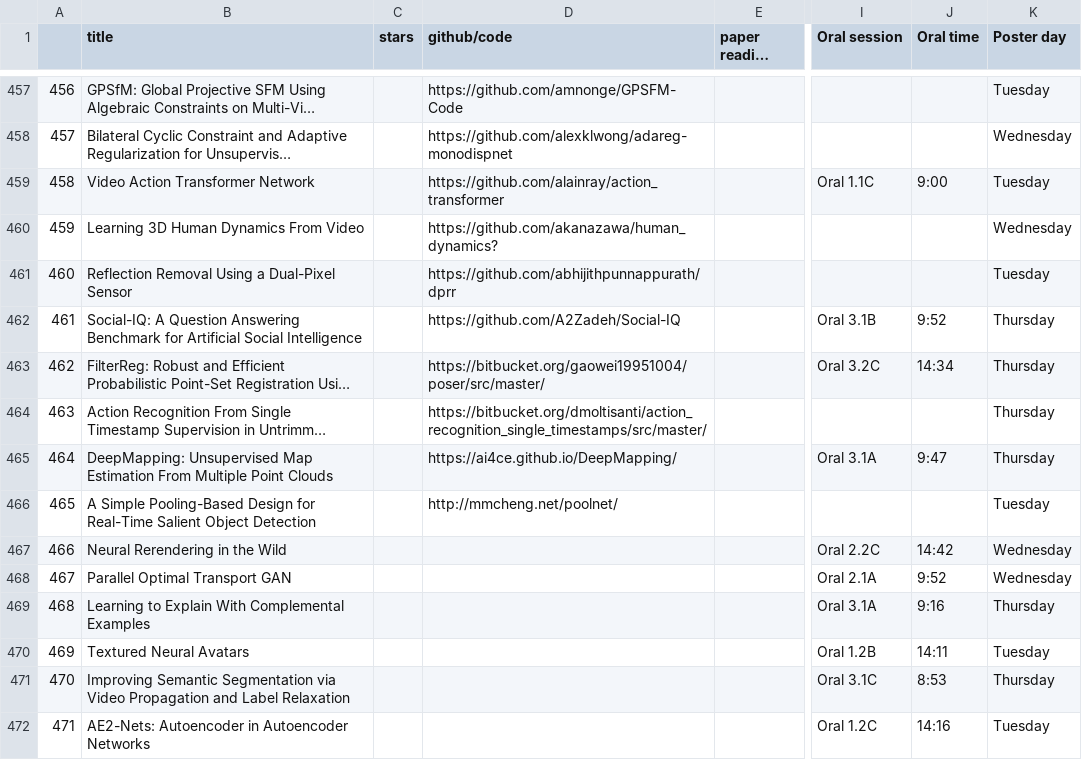
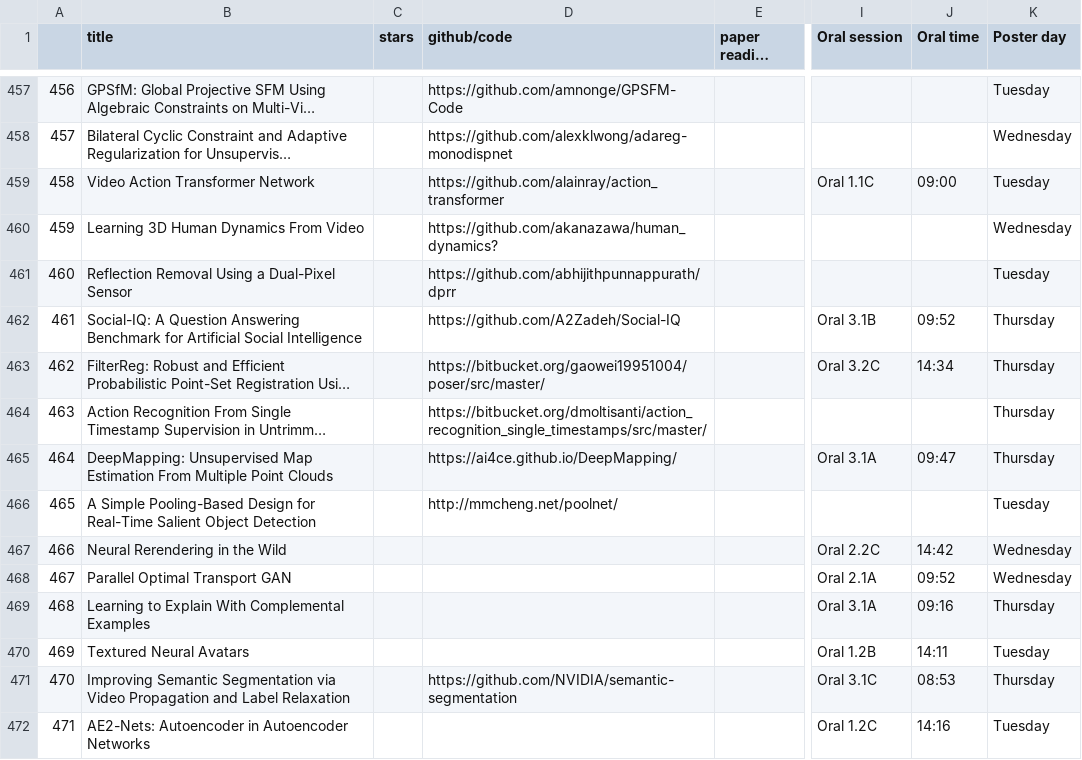
Before and after one commit to extreme-assistant/CVPR2024-Paper-Code-Interpretation, a CSV file: cvpr_2019_githublinks.csv, drawn as a sheet; only a part is shown, gaps mark what is left out; long unchanged cells end in …; the diff covers the shown part only; the diff names each change by its address in the sheet, - before the commit and + after, or states it on an @@ line.

```diff
--- a/cvpr_2019_githublinks.csv
+++ b/cvpr_2019_githublinks.csv
-J459 (Oral time): 9:00
+J459 (Oral time): 09:00
-J462 (Oral time): 9:52
+J462 (Oral time): 09:52
-J465 (Oral time): 9:47
+J465 (Oral time): 09:47
-J468 (Oral time): 9:52
+J468 (Oral time): 09:52
-J469 (Oral time): 9:16
+J469 (Oral time): 09:16
-D471 (github/code): (empty)
+D471 (github/code): https://github.com/NVIDIA/semantic-segmentation
-J471 (Oral time): 8:53
+J471 (Oral time): 08:53
```
Also changed, not shown: 122 edited cells elsewhere in this file, 1 other file.
